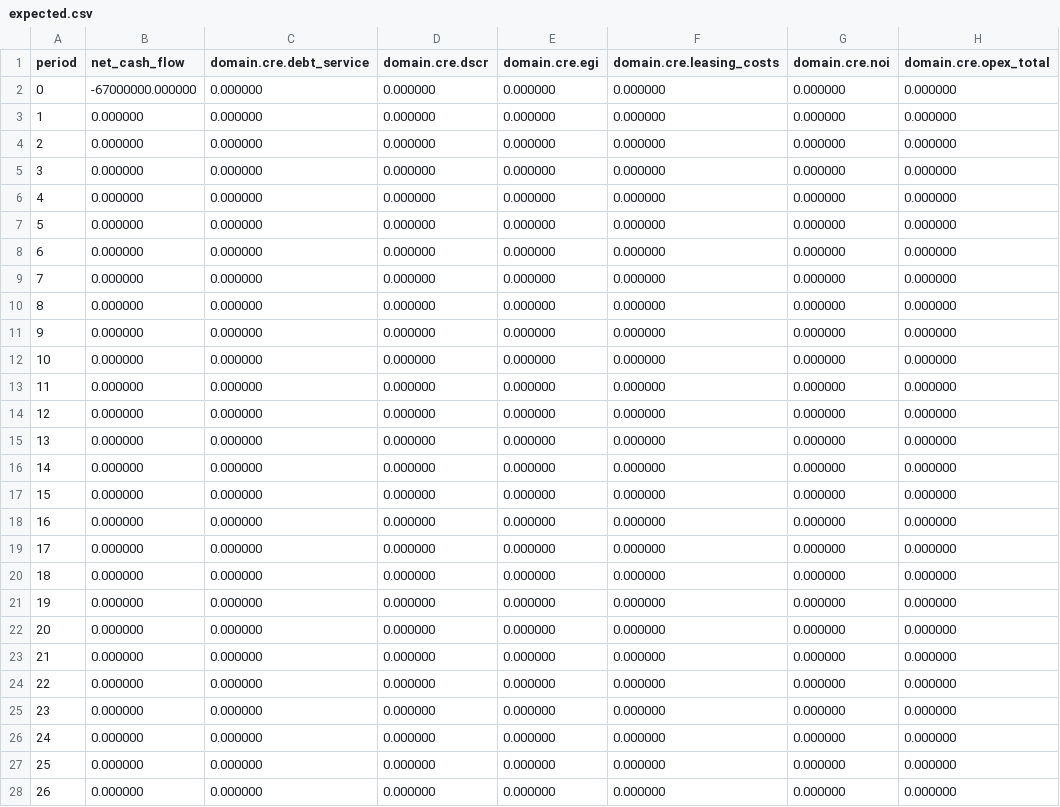
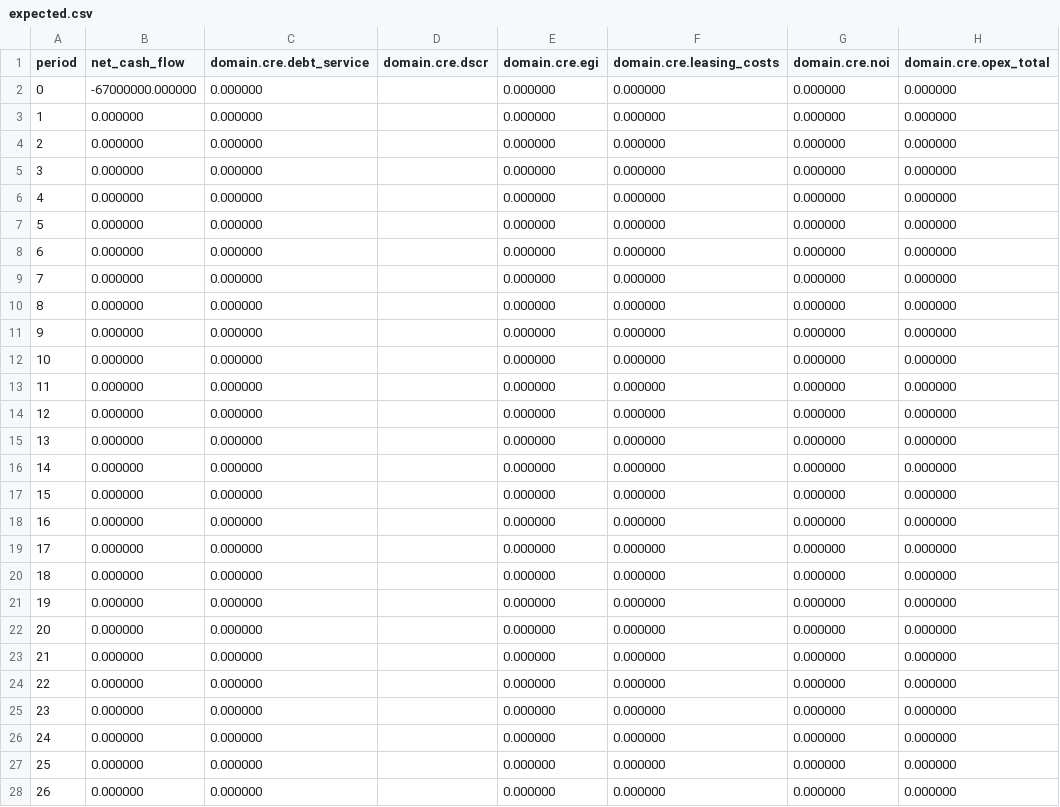
Before and after one commit to bizarc/cfdl, a CSV file: benchmarks/cre/penzance_highlands/expected.csv, drawn as a sheet; only a part is shown; the diff covers the shown part only; the diff names each change by its address in the sheet, - before the commit and + after, or states it on an @@ line.

```diff
--- a/benchmarks/cre/penzance_highlands/expected.csv
+++ b/benchmarks/cre/penzance_highlands/expected.csv
-D2:D28 (domain.cre.dscr): 0.000000
+D2:D28 (domain.cre.dscr): (empty)
```
Also changed, not shown: 91 edited cells elsewhere in this file, 1 other file.
